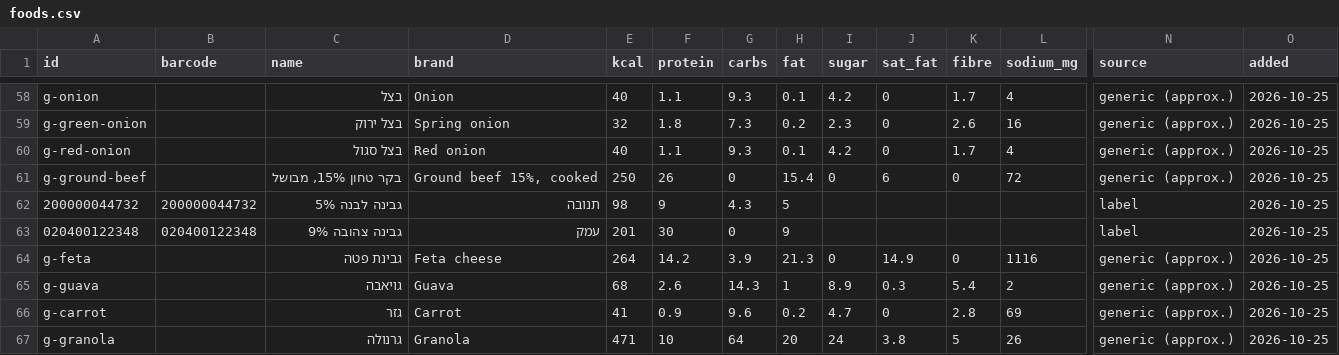
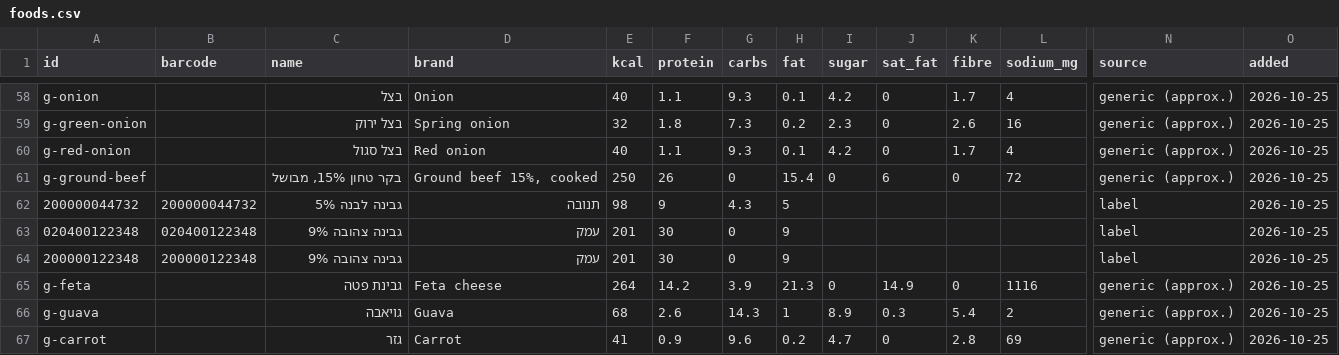
Before and after one commit to guytamar96-gt/food-scanner, a CSV file: foods.csv, drawn as a sheet; only a part is shown, gaps mark what is left out; the shorter side is filled out with more unchanged rows; rows hold the shown columns only; the diff names each change by its address in the sheet, - before the commit and + after, or states it on an @@ line.

Commit message:
Add גבינה צהובה 9%

```diff
--- a/foods.csv
+++ b/foods.csv
+row 64: 200000122348 | 200000122348 | גבינה צהובה 9% | עמק | 201 | 30 | 0 | 9 |  |  |  |  | label | 2026-10-25
```
